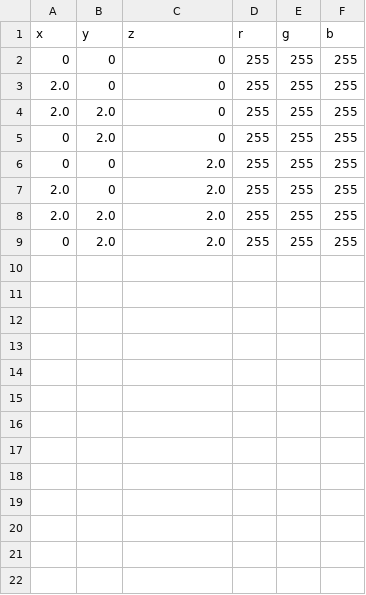
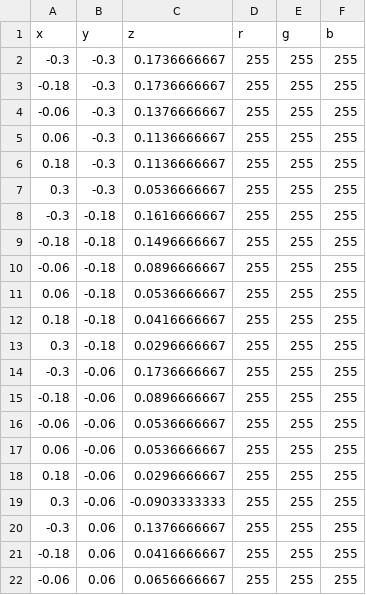
Before and after one commit to gilbertoamarcon/ply, a CSV file: data/cld.csv, drawn as a sheet; only a part is shown; the diff covers the shown part only.

```diff
--- a/data/cld.csv
+++ b/data/cld.csv
@@ -1,9 +1,22 @@
 x,y,z,r,g,b
-  0,  0,  0,255,255,255
-2.0,  0,  0,255,255,255
-2.0,2.0,  0,255,255,255
-  0,2.0,  0,255,255,255
-  0,  0, 2.0,255,255,255
-2.0,  0,  2.0,255,255,255
-2.0,2.0,  2.0,255,255,255
-  0,2.0,  2.0,255,255,255
+-0.3,-0.3,0.1736666667,255,255,255
+-0.18,-0.3,0.1736666667,255,255,255
+-0.06,-0.3,0.1376666667,255,255,255
+0.06,-0.3,0.1136666667,255,255,255
+0.18,-0.3,0.1136666667,255,255,255
+0.3,-0.3,0.0536666667,255,255,255
+-0.3,-0.18,0.1616666667,255,255,255
+-0.18,-0.18,0.1496666667,255,255,255
+-0.06,-0.18,0.0896666667,255,255,255
+0.06,-0.18,0.0536666667,255,255,255
+0.18,-0.18,0.0416666667,255,255,255
+0.3,-0.18,0.0296666667,255,255,255
+-0.3,-0.06,0.1736666667,255,255,255
+-0.18,-0.06,0.0896666667,255,255,255
+-0.06,-0.06,0.0536666667,255,255,255
+0.06,-0.06,0.0536666667,255,255,255
+0.18,-0.06,0.0296666667,255,255,255
+0.3,-0.06,-0.0903333333,255,255,255
+-0.3,0.06,0.1376666667,255,255,255
+-0.18,0.06,0.0416666667,255,255,255
+-0.06,0.06,0.0656666667,255,255,255
```
Also changed, not shown: 15 added rows elsewhere in this file, 3 other files.
